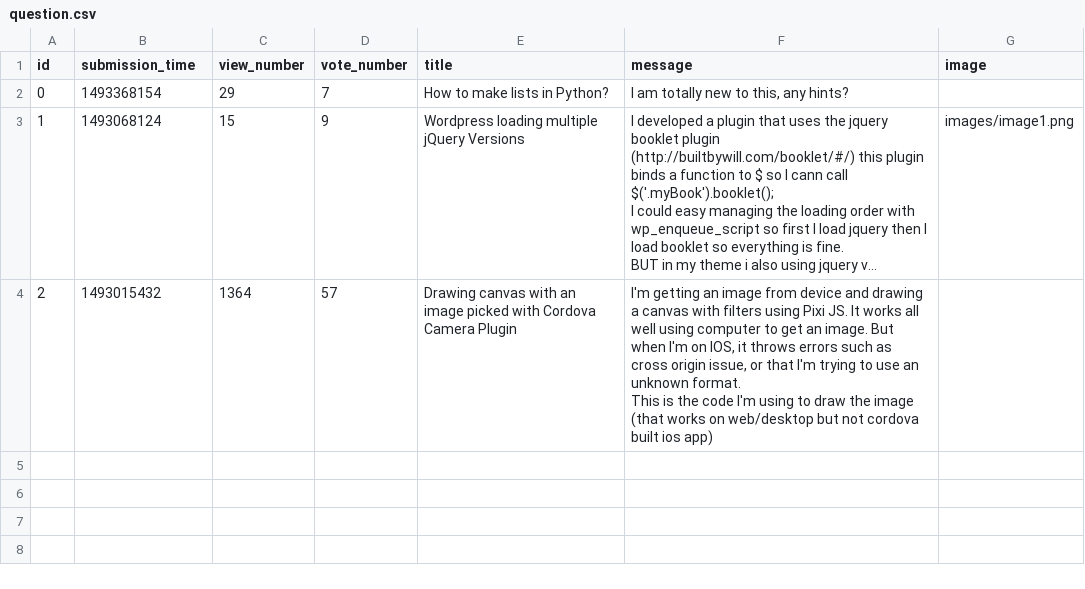
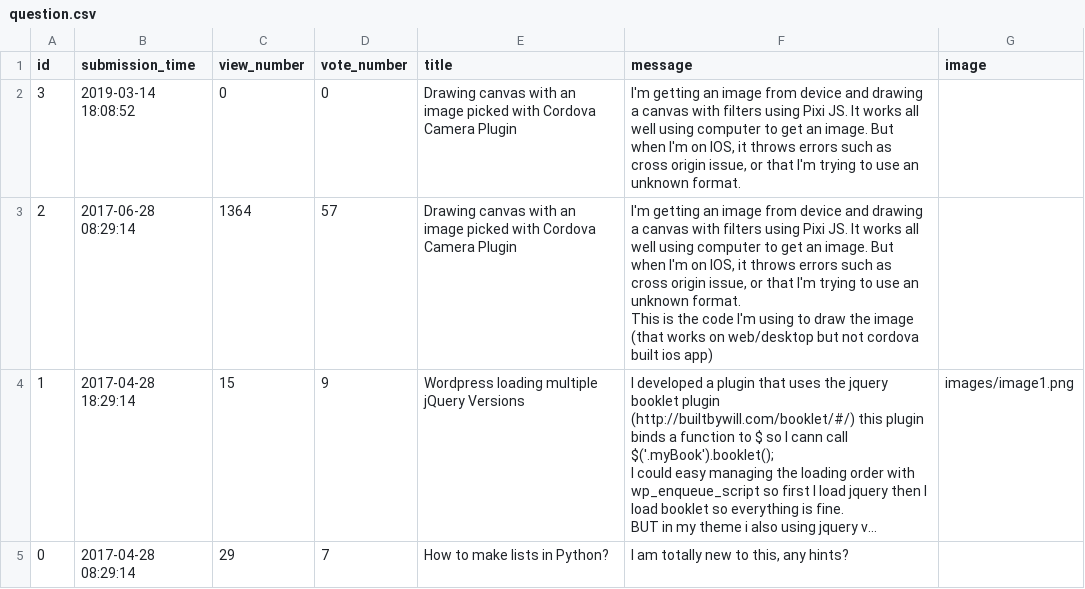
Before and after one commit to rebak16/AskMate-Sprint1-, a CSV file: question.csv, drawn as a sheet; long unchanged cells end in …; removed rows and columns are numbered as before the commit, all else as after; ↵ is a line break in a cell; the diff names each change by its address in the sheet, - before the commit and + after, or states it on an @@ line.

```diff
--- a/question.csv
+++ b/question.csv
-row 2: 0 | 1493368154 | 29 | 7 | How to make lists in Python? | I am totally new to this, any hints?
+row 2: 3 | 2019-03-14 18:08:52 | 0 | 0 | Drawing canvas with an image picked with Cordova Camera Plugin | I'm getting an image from device and drawing a canvas with filters using Pixi JS. It works all well using computer to get an image. But when I'm on IOS, it throws errors such as cross origin issue, or that I'm trying to use an unknown format.
+row 3: 2 | 2017-06-28 08:29:14 | 1364 | 57 | Drawing canvas with an image picked with Cordova Camera Plugin | I'm getting an image from device and drawing a canvas with filters using Pixi JS. It works all well using computer to get an image. But when I'm on IOS, it throws errors such as cross origin issue, or that I'm trying to use an unknown format. ↵ This is the code I'm using to draw the image (that works on web/desktop but not cordova built ios app)
-B4 (submission_time): 1493068124
+B4 (submission_time): 2017-04-28 18:29:14
-row 4: 2 | 1493015432 | 1364 | 57 | Drawing canvas with an image picked with Cordova Camera Plugin | I'm getting an image from device and drawing a canvas with filters using Pixi JS. It works all well using computer to get an image. But when I'm on IOS, it throws errors such as cross origin issue, or that I'm trying to use an unknown format. ↵ This is the code I'm using to draw the image (that works on web/desktop but not cordova built ios app)
+row 5: 0 | 2017-04-28 08:29:14 | 29 | 7 | How to make lists in Python? | I am totally new to this, any hints?
```
Also changed, not shown: 7 other files.
